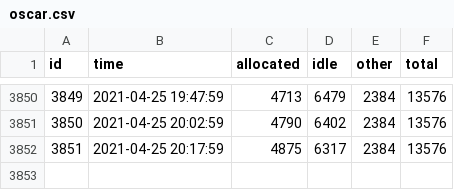
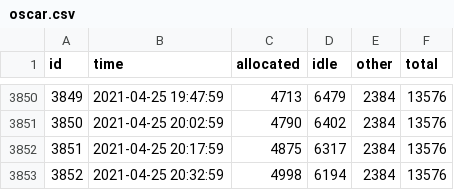
Before and after one commit to brown-ccv/oscar-sinfo-data, a CSV file: data/oscar.csv, drawn as a sheet; only a part is shown, gaps mark what is left out.

Commit message:
update from Sun Apr 25 20:45:01 EDT 2021

```diff
--- a/data/oscar.csv
+++ b/data/oscar.csv
@@ -3852 +3852,2 @@ id,time,allocated,idle,other,total
 3851,2021-04-25 20:17:59,4875,6317,2384,13576
+3852,2021-04-25 20:32:59,4998,6194,2384,13576
```
